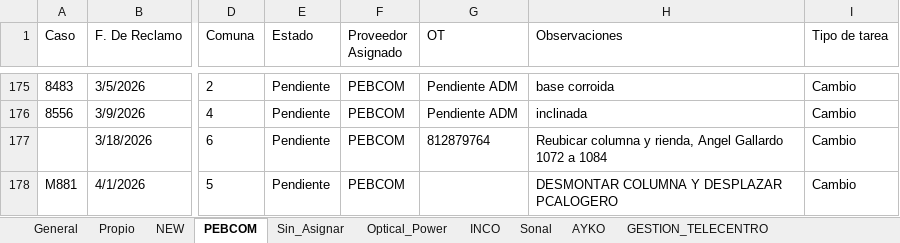
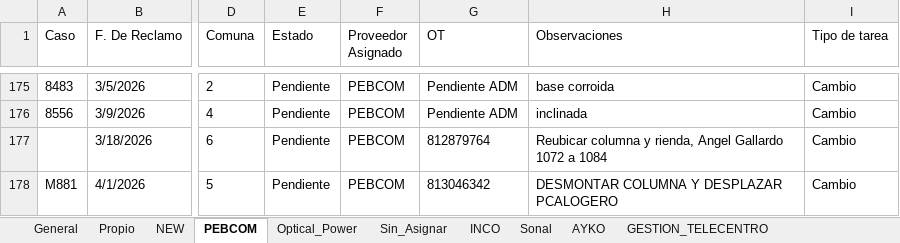
Before and after one commit to gestiondereclamosteco/pendientes_mantenimiento, an Excel workbook: mapa_interactivo.xlsx, sheet PEBCOM, drawn as a sheet; only a part is shown, gaps mark what is left out; values as stored, in another font and other column widths than the file's, no borders; the diff names each change by its address in the sheet, - before the commit and + after, or states it on an @@ line.

```diff
--- a/mapa_interactivo.xlsx (sheet PEBCOM)
+++ b/mapa_interactivo.xlsx (sheet PEBCOM)
@@ sheet tab order changed: General | Propio | NEW | PEBCOM | Optical_Power | Sin_Asignar | INCO | Sonal | AYKO | GESTION_TELECENTRO @@
-G178 (OT): (empty)
+G178 (OT): 813046342
```
Also changed, not shown: sheet Optical_Power, sheet Sin_Asignar, sheet General, 1 other file.
